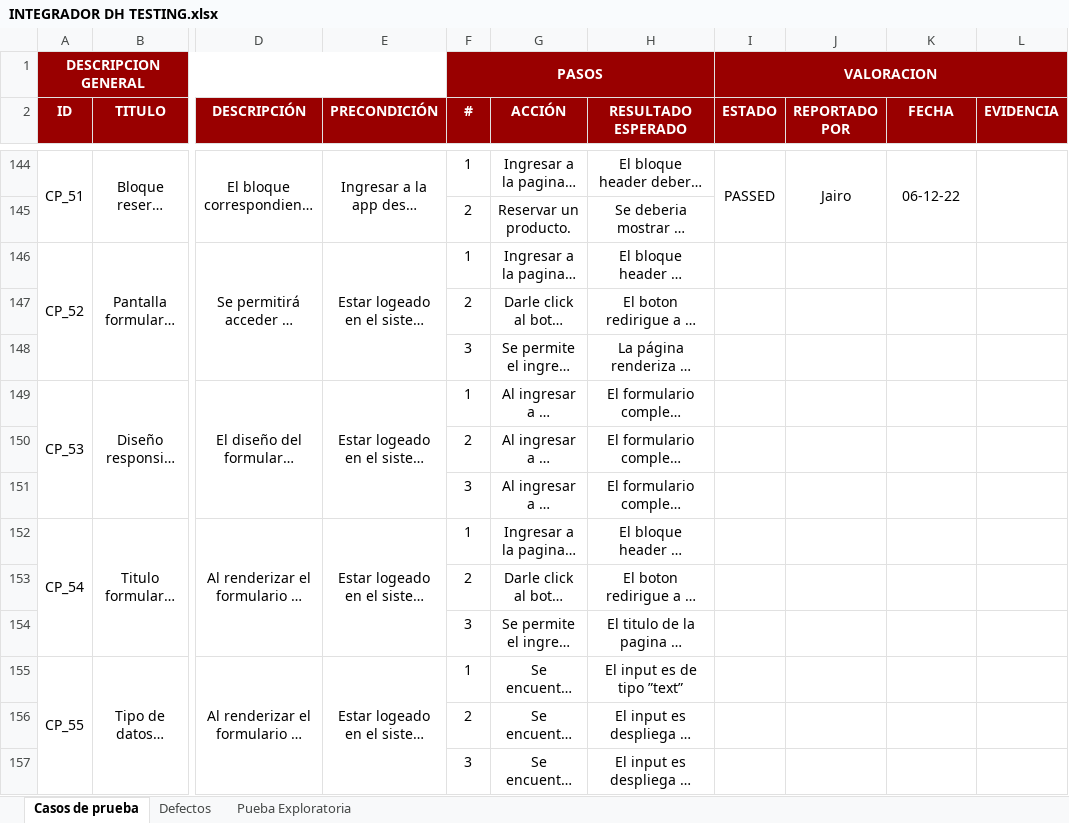
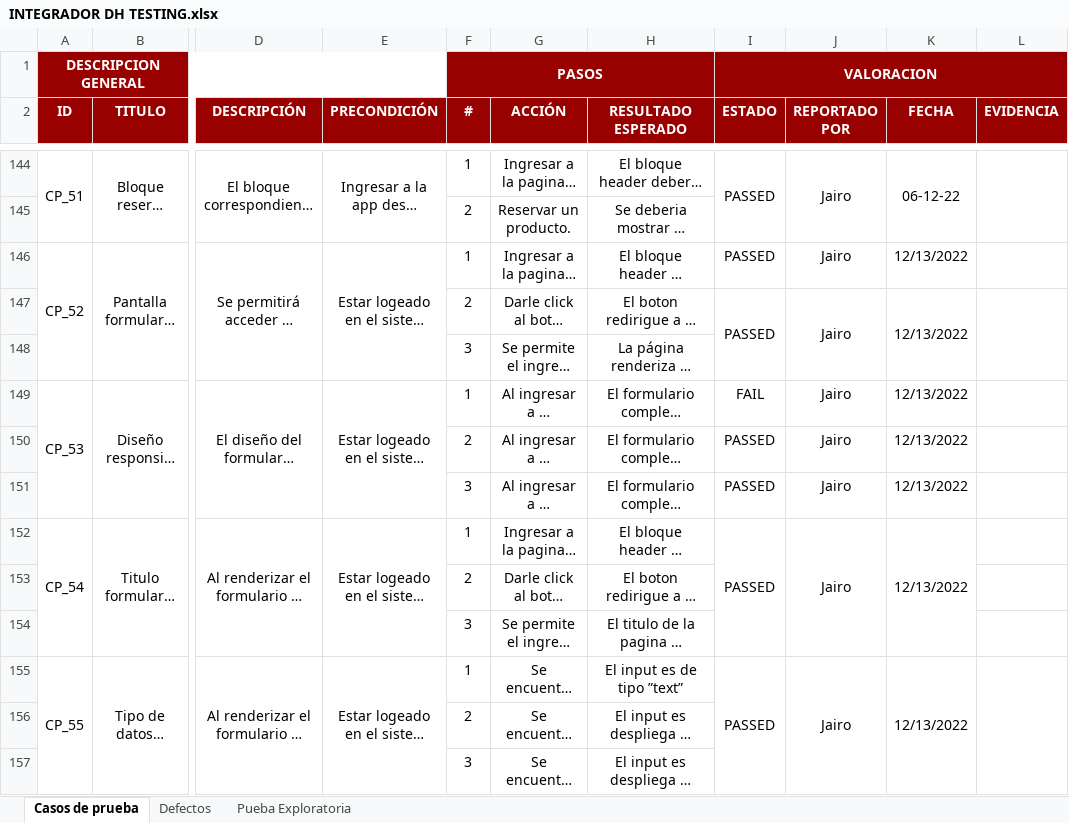
Before and after one commit to JJ-Dev18/ProjectoFinalDigitalHouse, an Excel workbook: Testing/Testing Manual/INTEGRADOR DH TESTING.xlsx, sheet Casos de prueba, drawn as a sheet; only a part is shown, gaps mark what is left out; long unchanged cells end in …; values as stored, in another font and other column widths than the file's, no borders; charts and pictures and conditional formats not drawn; the diff covers the shown part only; the diff names each change by its address in the sheet, - before the commit and + after, or states it on an @@ line.

```diff
--- a/Testing/Testing Manual/INTEGRADOR DH TESTING.xlsx (sheet Casos de prueba)
+++ b/Testing/Testing Manual/INTEGRADOR DH TESTING.xlsx (sheet Casos de prueba)
-I146:I147 (ESTADO): (empty)
+I146:I147 (ESTADO): PASSED
-J146:J147 (REPORTADO POR): (empty)
+J146:J147 (REPORTADO POR): Jairo
-K146:K147 (FECHA): (empty)
+K146:K147 (FECHA): 12/13/2022
+I147:I148 merged
+J147:J148 merged
+K147:K148 merged
+L147:L148 merged
-I149 (ESTADO): (empty)
+I149 (ESTADO): FAIL
-J149:J152 (REPORTADO POR): (empty)
+J149:J152 (REPORTADO POR): Jairo
-K149:K152 (FECHA): (empty)
+K149:K152 (FECHA): 12/13/2022
-I150:I152 (ESTADO): (empty)
+I150:I152 (ESTADO): PASSED
+I152:I154 merged
+J152:J154 merged
+K152:K154 merged
-I155 (ESTADO): (empty)
+I155 (ESTADO): PASSED
+I155:I165 merged
-J155 (REPORTADO POR): (empty)
+J155 (REPORTADO POR): Jairo
+J155:J165 merged
-K155 (FECHA): (empty)
+K155 (FECHA): 12/13/2022
+K155:K165 merged
+L155:L165 merged
```
Also changed, not shown: 6 edited cells and merged cells elsewhere in this sheet, charts or pictures, 3 other files.
